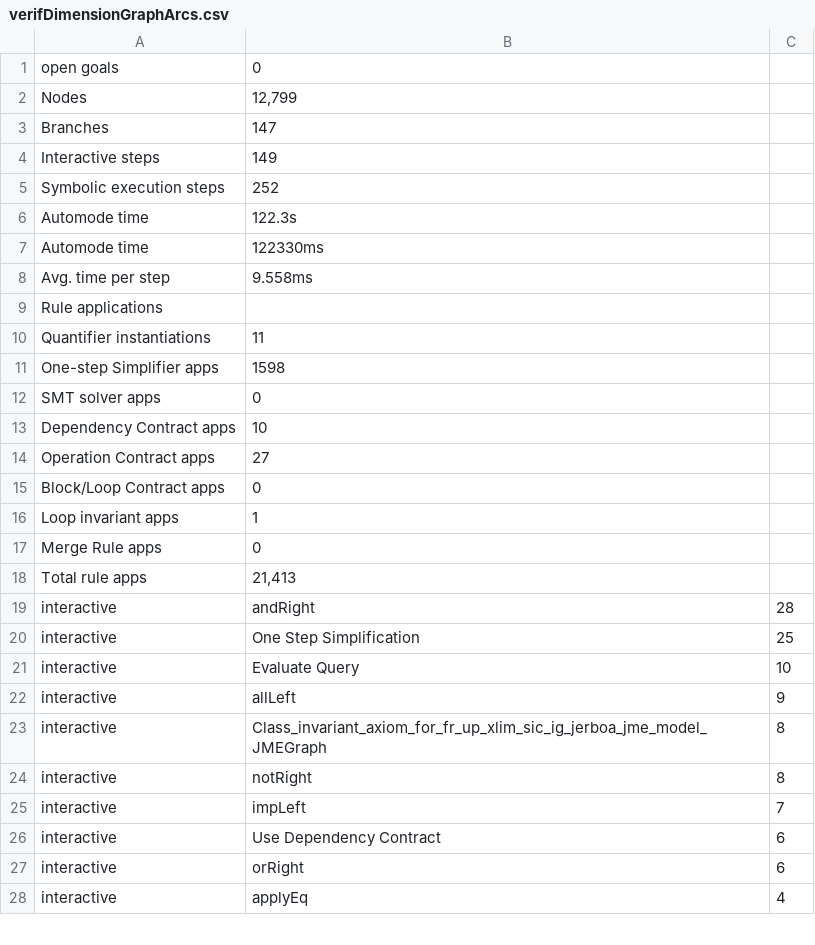
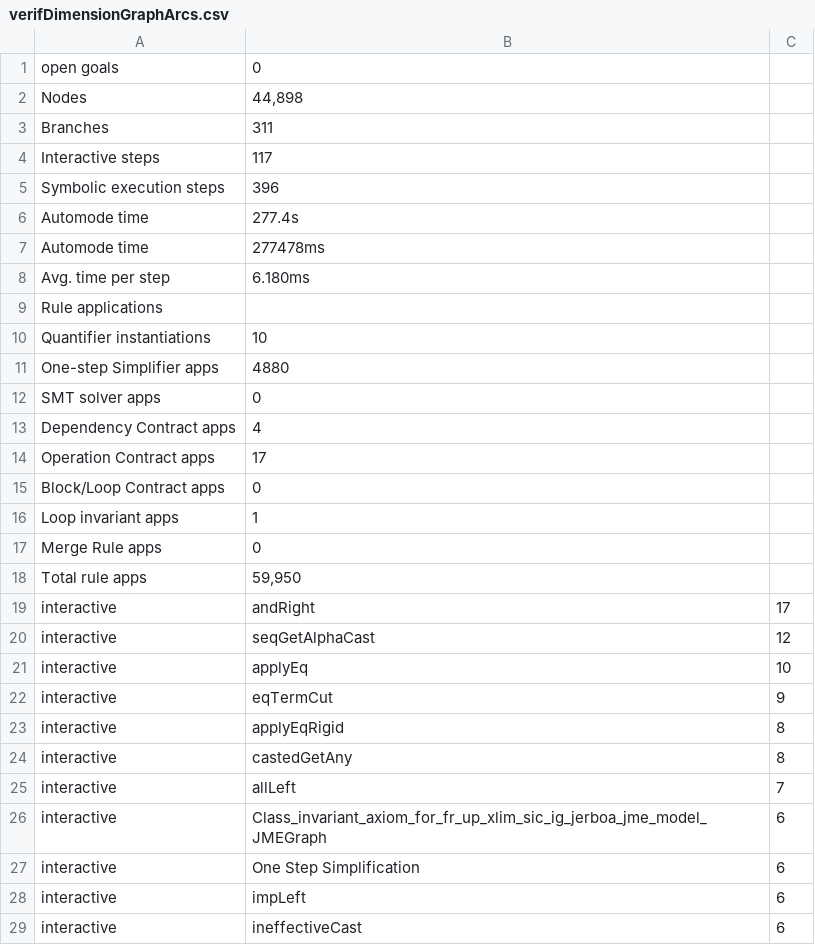
Before and after one commit to FliegendeWurst/Jerboa-KeY-case-study, a CSV file: verifDimensionGraphArcs.csv, drawn as a sheet; only a part is shown; the diff covers the shown part only.

```diff
--- a/verifDimensionGraphArcs.csv
+++ b/verifDimensionGraphArcs.csv
@@ -1,15 +1,15 @@
 open goals;0
-Nodes;12,799
-Branches;147
-Interactive steps;149
-Symbolic execution steps;252
-Automode time;122.3s
-Automode time;122330ms
-Avg. time per step;9.558ms
+Nodes;44,898
+Branches;311
+Interactive steps;117
+Symbolic execution steps;396
+Automode time;277.4s
+Automode time;277478ms
+Avg. time per step;6.180ms
 Rule applications
-Quantifier instantiations;11
-One-step Simplifier apps;1598
+Quantifier instantiations;10
+One-step Simplifier apps;4880
 SMT solver apps;0
-Dependency Contract apps;10
-Operation Contract apps;27
+Dependency Contract apps;4
+Operation Contract apps;17
 Block/Loop Contract apps;0
@@ -17,12 +17,13 @@ Loop invariant apps;1
 Merge Rule apps;0
-Total rule apps;21,413
-interactive;andRight;28
-interactive;One Step Simplification;25
-interactive;Evaluate Query;10
-interactive;allLeft;9
-interactive;Class_invariant_axiom_for_fr_up_xlim_sic_ig_jerboa_jme_model_JMEGraph;8
-interactive;notRight;8
-interactive;impLeft;7
-interactive;Use Dependency Contract;6
-interactive;orRight;6
-interactive;applyEq;4
+Total rule apps;59,950
+interactive;andRight;17
+interactive;seqGetAlphaCast;12
+interactive;applyEq;10
+interactive;eqTermCut;9
+interactive;applyEqRigid;8
+interactive;castedGetAny;8
+interactive;allLeft;7
+interactive;Class_invariant_axiom_for_fr_up_xlim_sic_ig_jerboa_jme_model_JMEGraph;6
+interactive;One Step Simplification;6
+interactive;impLeft;6
+interactive;ineffectiveCast;6
```
Also changed, not shown: 1 added row, 10 removed rows and 11 edited cells elsewhere in this file, 4 other files.
